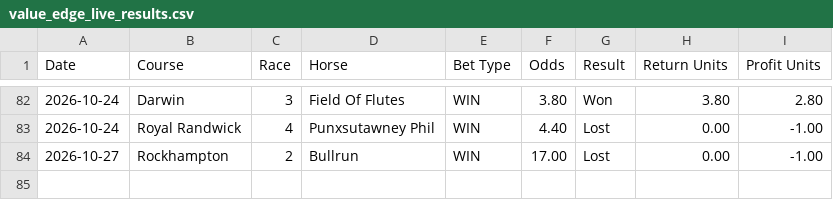
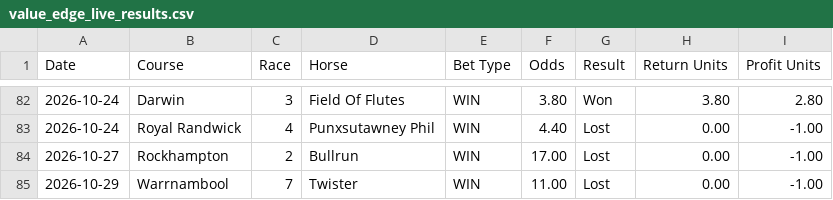
Before and after one commit to puntingiq/puntingiq-site, a CSV file: reports/latest/value_edge_live_results.csv, drawn as a sheet; only a part is shown, gaps mark what is left out.

```diff
--- a/reports/latest/value_edge_live_results.csv
+++ b/reports/latest/value_edge_live_results.csv
@@ -84 +84,2 @@ Date,Course,Race,Horse,Bet Type,Odds,Result,Return Units,Profit Units
 2026-10-27,Rockhampton,2,Bullrun,WIN,17.00,Lost,0.00,-1.00
+2026-10-29,Warrnambool,7,Twister,WIN,11.00,Lost,0.00,-1.00
```
Also changed, not shown: reports/latest/system_bets_live_results.csv, reports/latest/value_hunt_live_results.csv, 25 other files.
